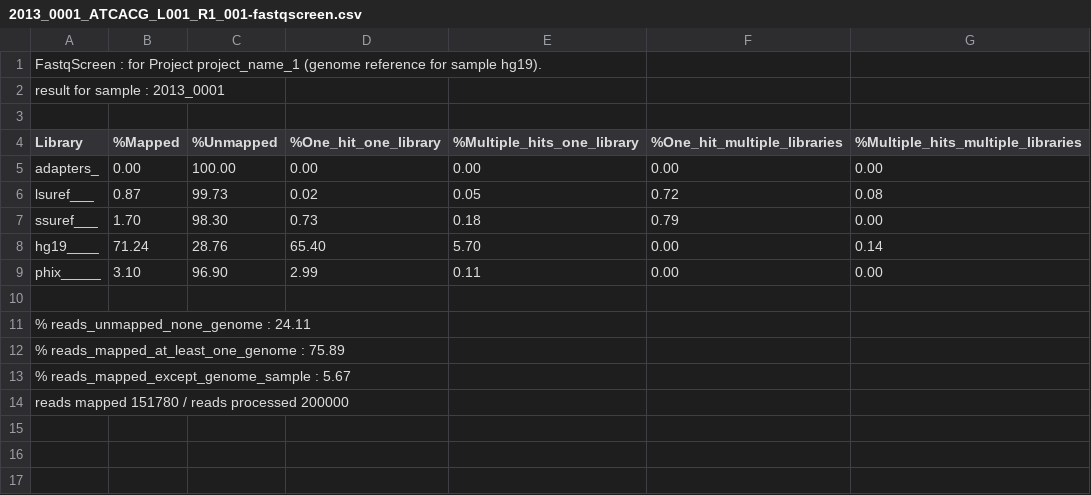
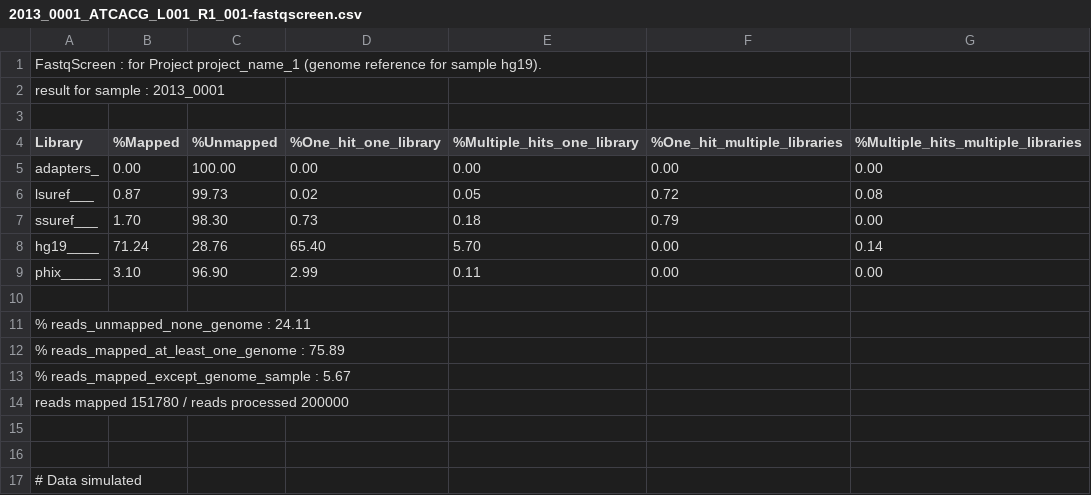
Before and after one commit to GenomiqueENS/aozan, a CSV file: src/site/resources/quality_control_example_project/2013_0001_ATCACG_L001_R1_001-fastqscreen.csv, drawn as a sheet.

```diff
--- a/src/site/resources/quality_control_example_project/2013_0001_ATCACG_L001_R1_001-fastqscreen.csv
+++ b/src/site/resources/quality_control_example_project/2013_0001_ATCACG_L001_R1_001-fastqscreen.csv
@@ -14 +14,4 @@ phix_____	3.10	96.90	2.99	0.11	0.00	0.00
 reads mapped 151780 / reads processed 200000						
+
+
+# Data simulated
```
Also changed, not shown: 4 other files.
